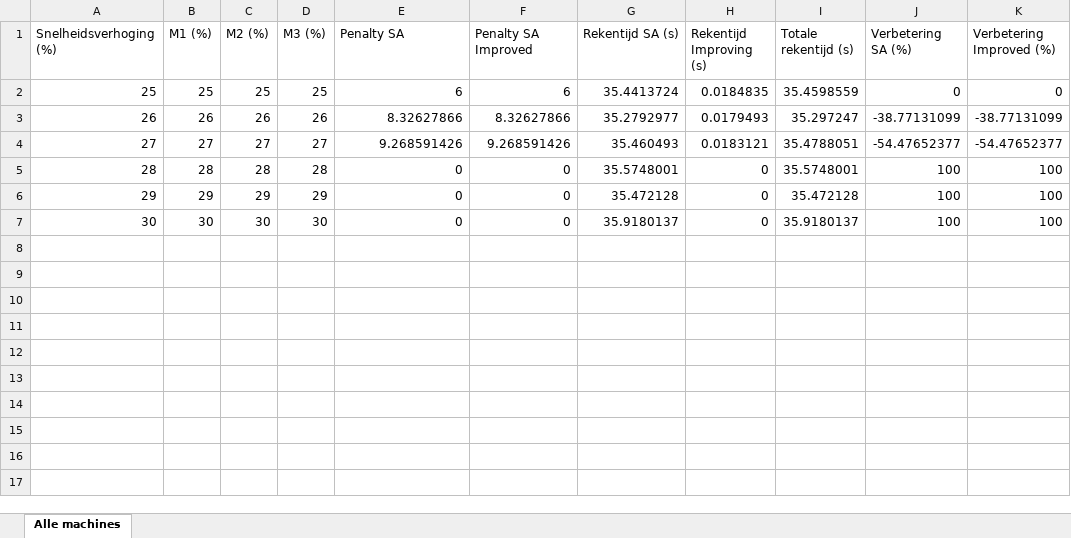
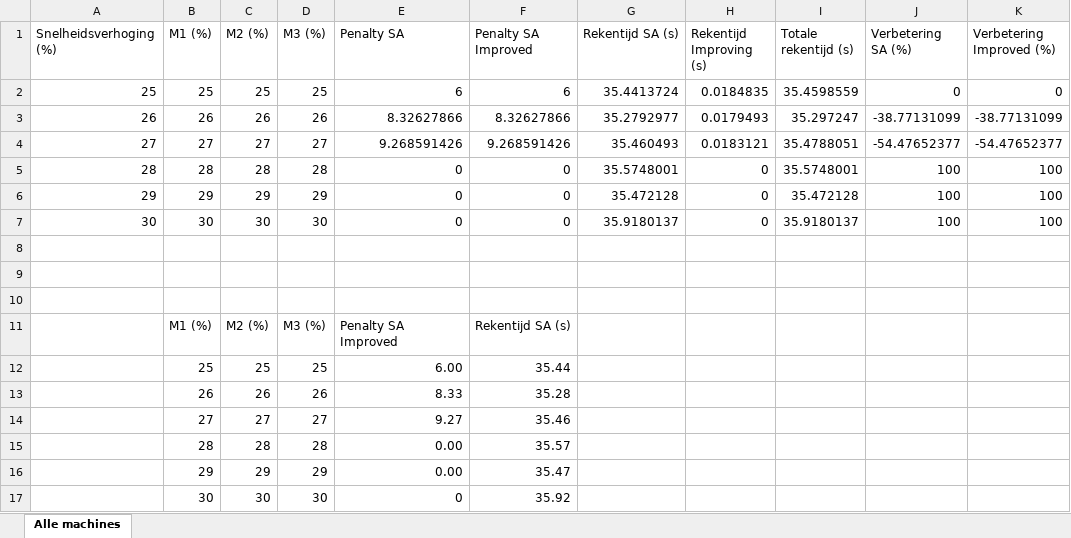
Before and after one commit to FeevanZoghel/OR5, an Excel workbook: Experiment/September set/onderzoek_meta_alle_machines.xlsx, sheet Alle machines, drawn as a sheet; values as stored, in another font and other column widths than the file's, no borders; table styles not drawn; the diff names each change by its address in the sheet, - before the commit and + after, or states it on an @@ line.

```diff
--- a/Experiment/September set/onderzoek_meta_alle_machines.xlsx (sheet Alle machines)
+++ b/Experiment/September set/onderzoek_meta_alle_machines.xlsx (sheet Alle machines)
+row 8: (empty)
+row 9: (empty)
+row 10: (empty)
+row 11:  | M1 (%) | M2 (%) | M3 (%) | Penalty SA Improved | Rekentijd SA (s)
+row 12:  | 25 | 25 | 25 | 6.00 | 35.44
+row 13:  | 26 | 26 | 26 | 8.33 | 35.28
+row 14:  | 27 | 27 | 27 | 9.27 | 35.46
+row 15:  | 28 | 28 | 28 | 0.00 | 35.57
+row 16:  | 29 | 29 | 29 | 0.00 | 35.47
+row 17:  | 30 | 30 | 30 | 0 | 35.92
```
Also changed, not shown: Experiment/September set/onderzoek_meta_alle_combinaties_versie2.xlsx.
